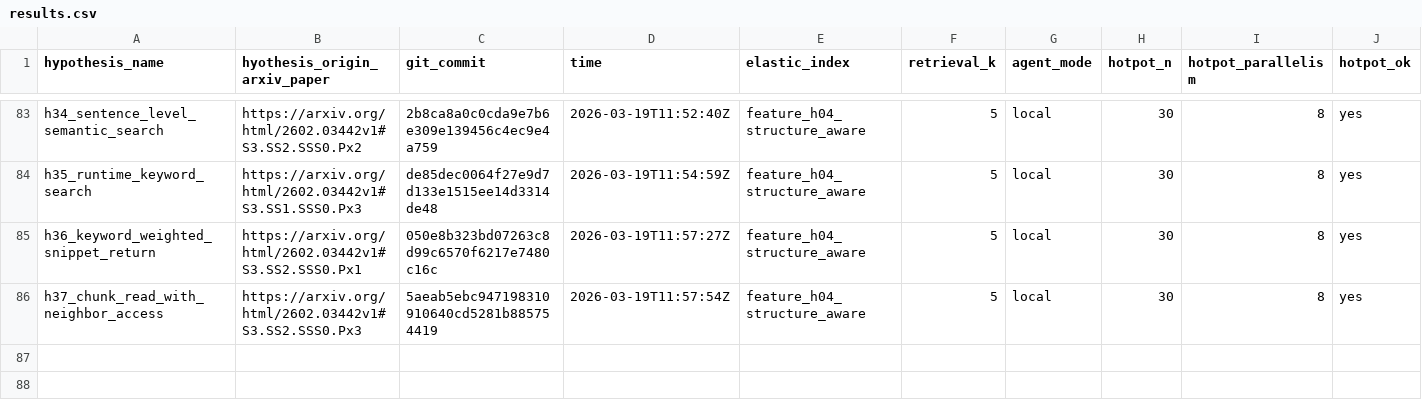
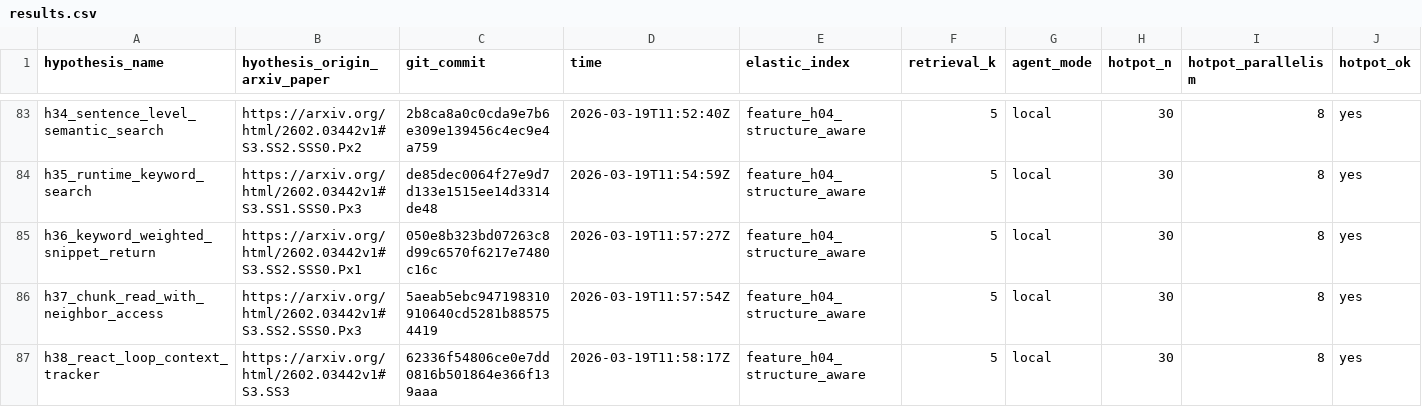
Before and after one commit to ar-or/autoresearchrag, a CSV file: results.csv, drawn as a sheet; only a part is shown, gaps mark what is left out; rows hold the shown columns only; the diff names each change by its address in the sheet, - before the commit and + after, or states it on an @@ line.

Commit message:
Record H38 rerun results

```diff
--- a/results.csv
+++ b/results.csv
+row 87: h38_react_loop_context_tracker | https://arxiv.org/html/2602.03442v1#S3.SS3 | 62336f54806ce0e7dd0816b501864e366f139aaa | 2026-03-19T11:58:17Z | feature_h04_structure_aware | 5 | local | 30 | 8 | yes
```
